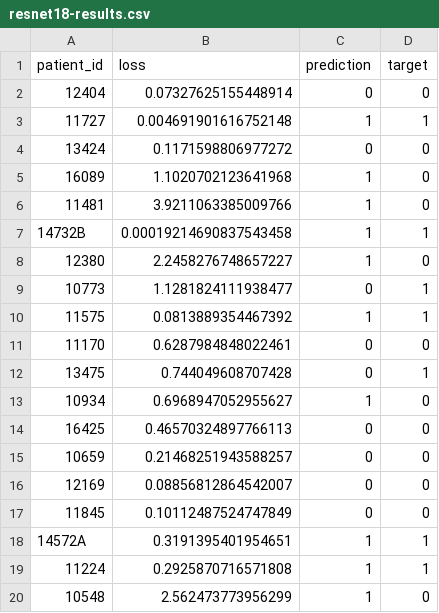
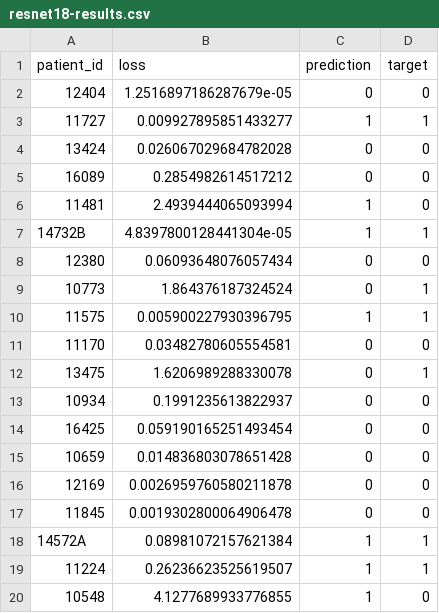
Before and after one commit to emnzn/ViT-Based-WSI-Classification, a CSV file: assets/inference-results/stitched/aug/split-4/resnet18-results.csv, drawn as a sheet.

Commit message:
new results

```diff
--- a/assets/inference-results/stitched/aug/split-4/resnet18-results.csv
+++ b/assets/inference-results/stitched/aug/split-4/resnet18-results.csv
@@ -1,20 +1,20 @@
 patient_id,loss,prediction,target
-12404,0.07327625155448914,0,0
-11727,0.004691901616752148,1,1
-13424,0.1171598806977272,0,0
-16089,1.1020702123641968,1,0
-11481,3.9211063385009766,1,0
-14732B,0.00019214690837543458,1,1
-12380,2.2458276748657227,1,0
-10773,1.1281824111938477,0,1
-11575,0.0813889354467392,1,1
-11170,0.6287984848022461,0,0
-13475,0.744049608707428,0,1
-10934,0.6968947052955627,1,0
-16425,0.46570324897766113,0,0
-10659,0.21468251943588257,0,0
-12169,0.08856812864542007,0,0
-11845,0.10112487524747849,0,0
-14572A,0.3191395401954651,1,1
-11224,0.2925870716571808,1,1
-10548,2.562473773956299,1,0
+12404,1.2516897186287679e-05,0,0
+11727,0.009927895851433277,1,1
+13424,0.026067029684782028,0,0
+16089,0.2854982614517212,0,0
+11481,2.4939444065093994,1,0
+14732B,4.8397800128441304e-05,1,1
+12380,0.06093648076057434,0,0
+10773,1.864376187324524,0,1
+11575,0.005900227930396795,1,1
+11170,0.03482780605554581,0,0
+13475,1.6206989288330078,0,1
+10934,0.1991235613822937,0,0
+16425,0.059190165251493454,0,0
+10659,0.014836803078651428,0,0
+12169,0.0026959760580211878,0,0
+11845,0.0019302800064906478,0,0
+14572A,0.08981072157621384,1,1
+11224,0.26236623525619507,1,1
+10548,4.1277689933776855,1,0
```
Also changed, not shown: assets/inference-results/isolated/grad-accumulation/split-2/attention-mil-results.csv, assets/inference-results/isolated/grad-accumulation/split-4/attention-mil-results.csv, 24 other files.
